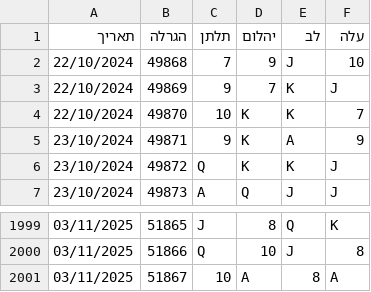
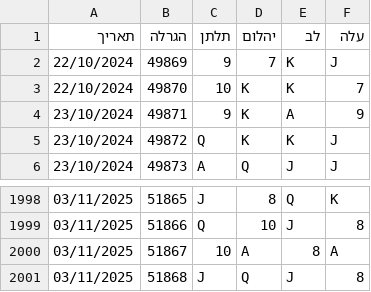
Before and after one commit to laly100/chance-feed, a CSV file: mini/latest_2000.csv, drawn as a sheet; only a part is shown, gaps mark what is left out; removed rows and columns are numbered as before the commit, all else as after; the diff names each change by its address in the sheet, - before the commit and + after, or states it on an @@ line.

```diff
--- a/mini/latest_2000.csv
+++ b/mini/latest_2000.csv
-row 2: 22/10/2024 | 49868 | 7 | 9 | J | 10
+row 2001: 03/11/2025 | 51868 | J | Q | J | 8
```
Also changed, not shown: chance0.csv, mini/latest_1000.csv, 2 other files.
